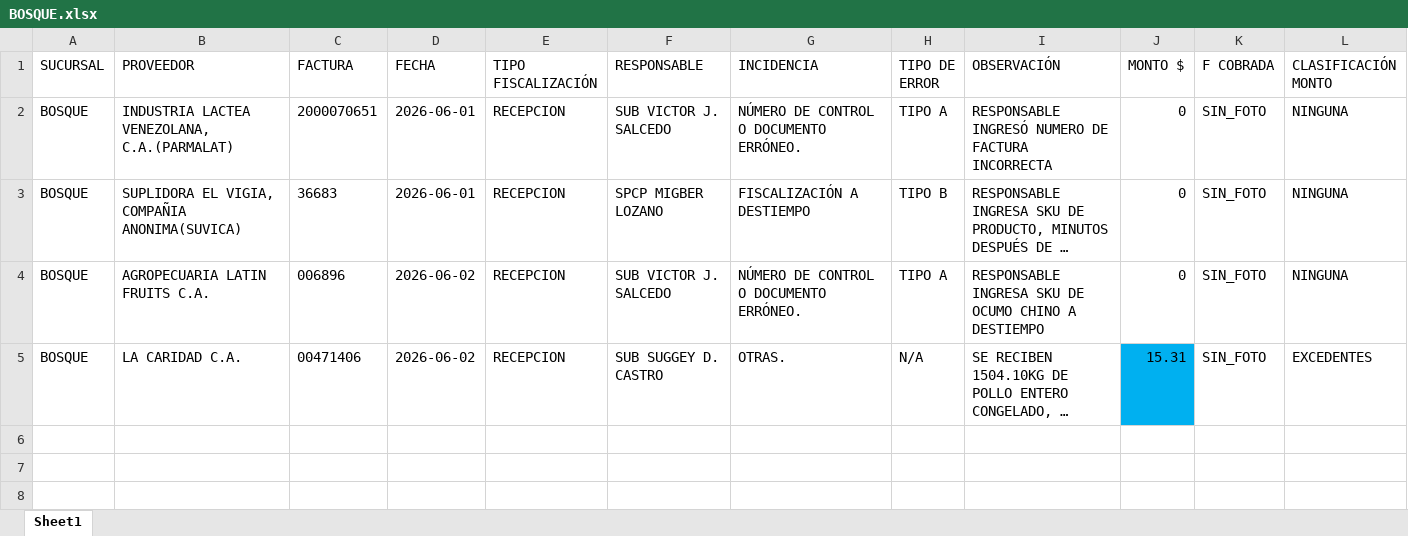
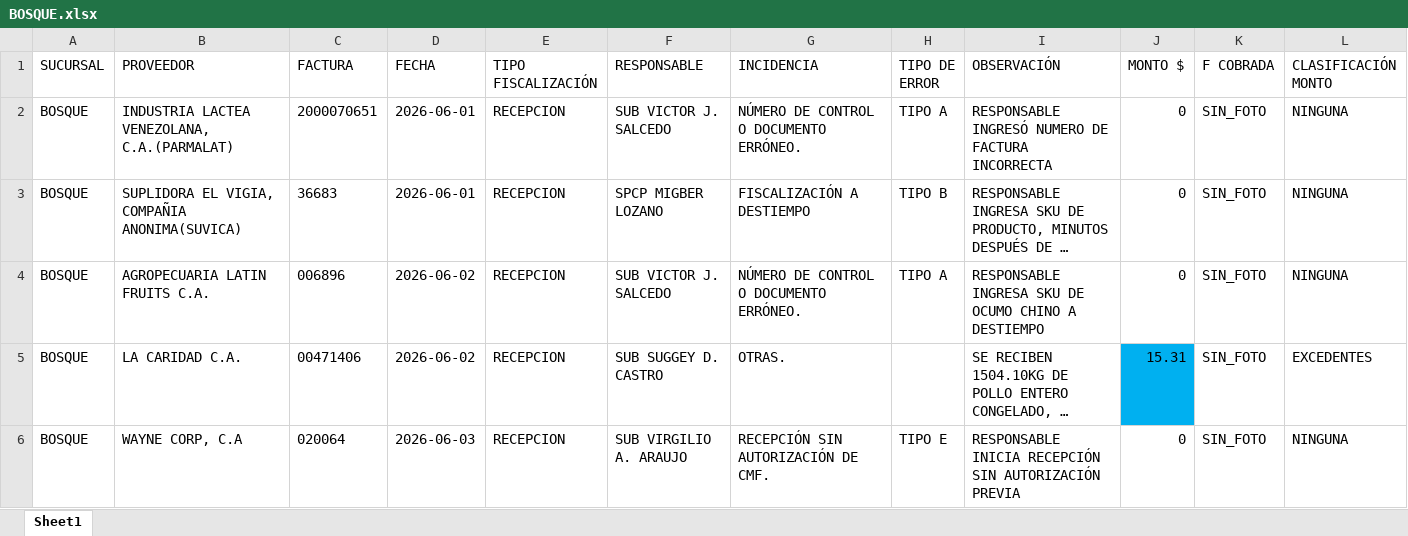
Before and after one commit to monitoreocmi/FISCALIZACION, an Excel workbook: cuadros/JUNIO/BOSQUE.xlsx, sheet Sheet1, drawn as a sheet; only a part is shown; long unchanged cells end in …; values as stored, in another font and other column widths than the file's, no borders; rows hold the shown columns only; the diff names each change by its address in the sheet, - before the commit and + after, or states it on an @@ line.

```diff
--- a/cuadros/JUNIO/BOSQUE.xlsx (sheet Sheet1)
+++ b/cuadros/JUNIO/BOSQUE.xlsx (sheet Sheet1)
-H5 (TIPO DE ERROR): N/A
+H5 (TIPO DE ERROR): (empty)
+row 6: BOSQUE | WAYNE CORP, C.A | 020064 | 2026-06-03 | RECEPCION | SUB VIRGILIO A. ARAUJO | RECEPCIÓN SIN AUTORIZACIÓN DE CMF. | TIPO E | RESPONSABLE INICIA RECEPCIÓN SIN AUTORIZACIÓN PREVIA | 0 | SIN_FOTO | NINGUNA
```
Also changed, not shown: cuadros/ABRIL/ABRIL_BARQUISIMETO_CASTAÑO.xlsx, cuadros/ABRIL/ABRIL_CENTRAL.xlsx, 48 other files.
